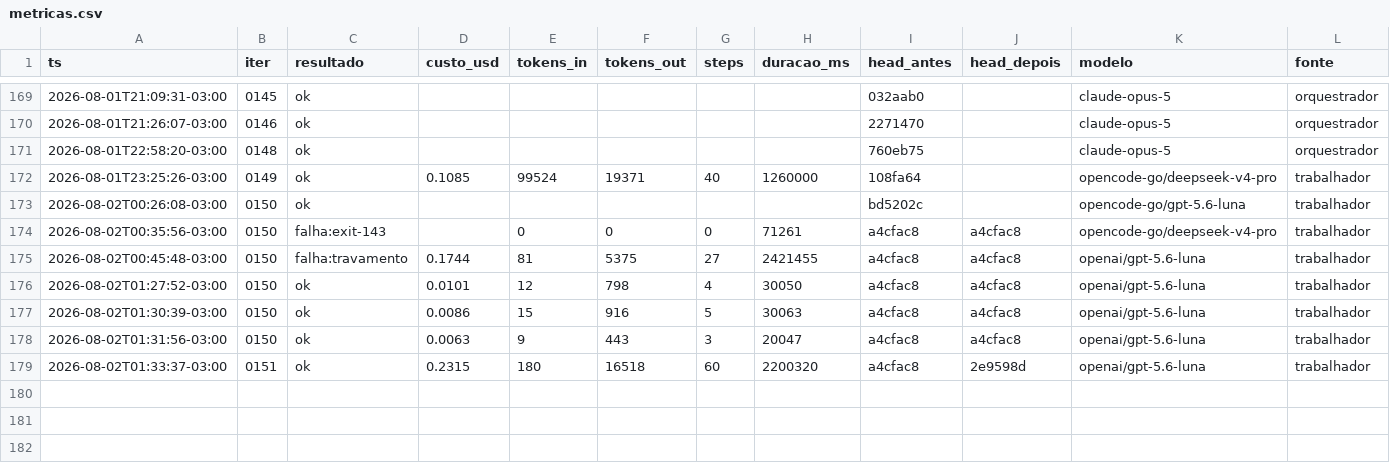
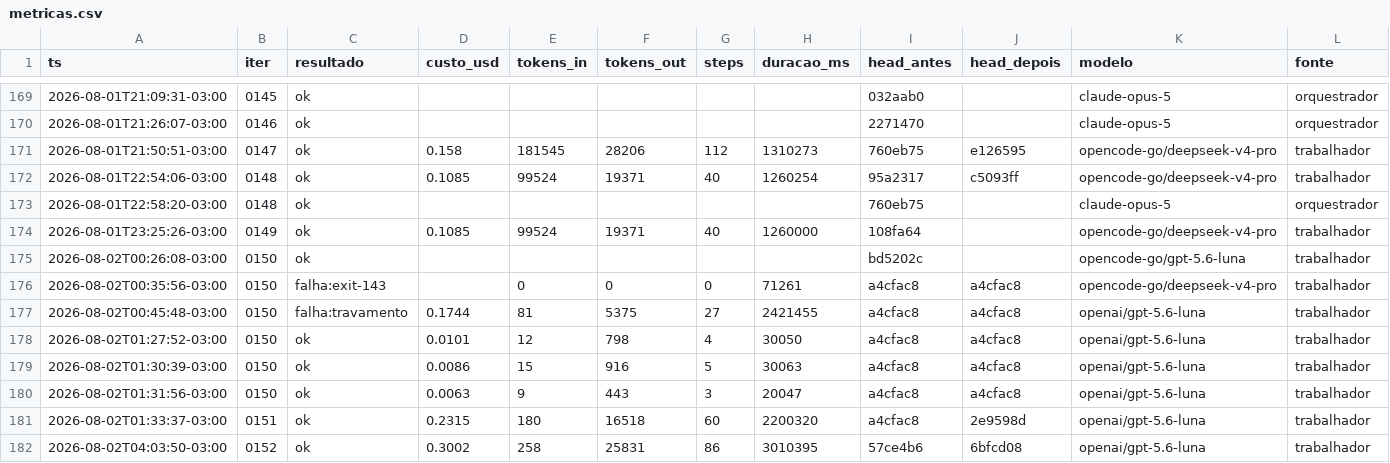
Before and after one commit to Deivison-Costaa/psx-rs, a CSV file: docs/metricas.csv, drawn as a sheet; only a part is shown, gaps mark what is left out; the diff names each change by its address in the sheet, - before the commit and + after, or states it on an @@ line.

Commit message:
docs(iter): 0152 — endereco efetivo do sw é 0x801CF2CC, revisão cruzada e item 10.79
A rodada parou depois dos commits de teste e sonda: doc, STATUS, ROADMAP e
métricas ficaram sem commit e sem PR, ainda assim reportada como ok pelo
oc-iter.ps1 (10.78). O orquestrador fechou o ciclo.

O achado derruba a premissa de 0149, 0150 e 0151: 0xF2CC é imediato com sinal
(-0xD34), então sw 0xAC22F2CC com base 0x801D0000 escreve em 0x801CF2CC, não
em 0x801DF2CC. O incremento executa no passo 164112414; o caminho nunca esteve
bloqueado. A 0151 procurou escrita num endereço que o programa nunca usou.

Correções da revisão: seis pares (ts, iter) duplicados em metricas.csv porque
a rodada drenou o pendente inteiro, incluindo o que já fora commitado na 0151;
bloco final reordenado por timestamp; linha da própria 0152 acrescentada; e o
nome da seção em duas citações (o conteúdo mora sob cop0r13 - CAUSE).

Item 10.79: só 1 das 1029 ativações do hook tem VBlank pendente.

```diff
--- a/docs/metricas.csv
+++ b/docs/metricas.csv
+row 171: 2026-08-01T21:50:51-03:00 | 0147 | ok | 0.158 | 181545 | 28206 | 112 | 1310273 | 760eb75 | e126595 | opencode-go/deepseek-v4-pro | trabalhador
+row 172: 2026-08-01T22:54:06-03:00 | 0148 | ok | 0.1085 | 99524 | 19371 | 40 | 1260254 | 95a2317 | c5093ff | opencode-go/deepseek-v4-pro | trabalhador
+row 182: 2026-08-02T04:03:50-03:00 | 0152 | ok | 0.3002 | 258 | 25831 | 86 | 3010395 | 57ce4b6 | 6bfcd08 | openai/gpt-5.6-luna | trabalhador
```
Also changed, not shown: 4 other files.
